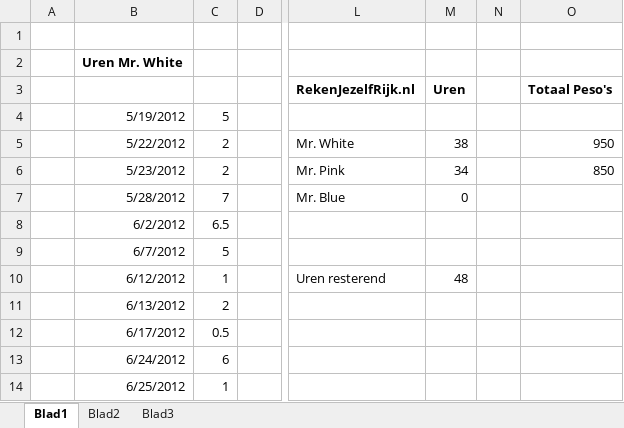
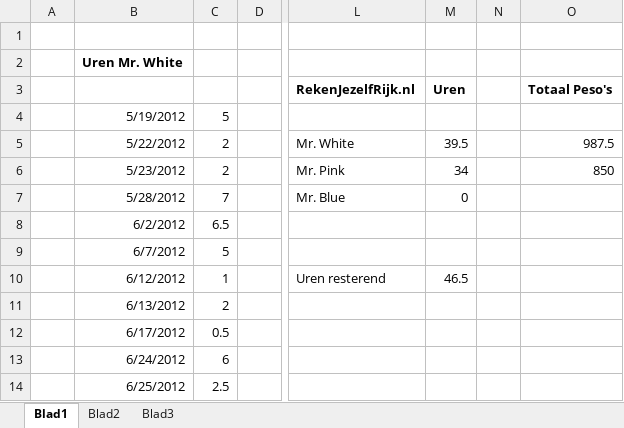
Before and after one commit to wakkomail/community-framework, an Excel workbook: Reservoirdogs/uren.xlsx, sheet Blad1, drawn as a sheet; only a part is shown, gaps mark what is left out; values as stored, in another font and other column widths than the file's, no borders; the diff names each change by its address in the sheet, - before the commit and + after, or states it on an @@ line.

```diff
--- a/Reservoirdogs/uren.xlsx (sheet Blad1)
+++ b/Reservoirdogs/uren.xlsx (sheet Blad1)
-M5: 38
+M5: 39.5
-O5: 950
+O5: 987.5
-M10: 48
+M10: 46.5
-C14: 1
+C14: 2.5
```
